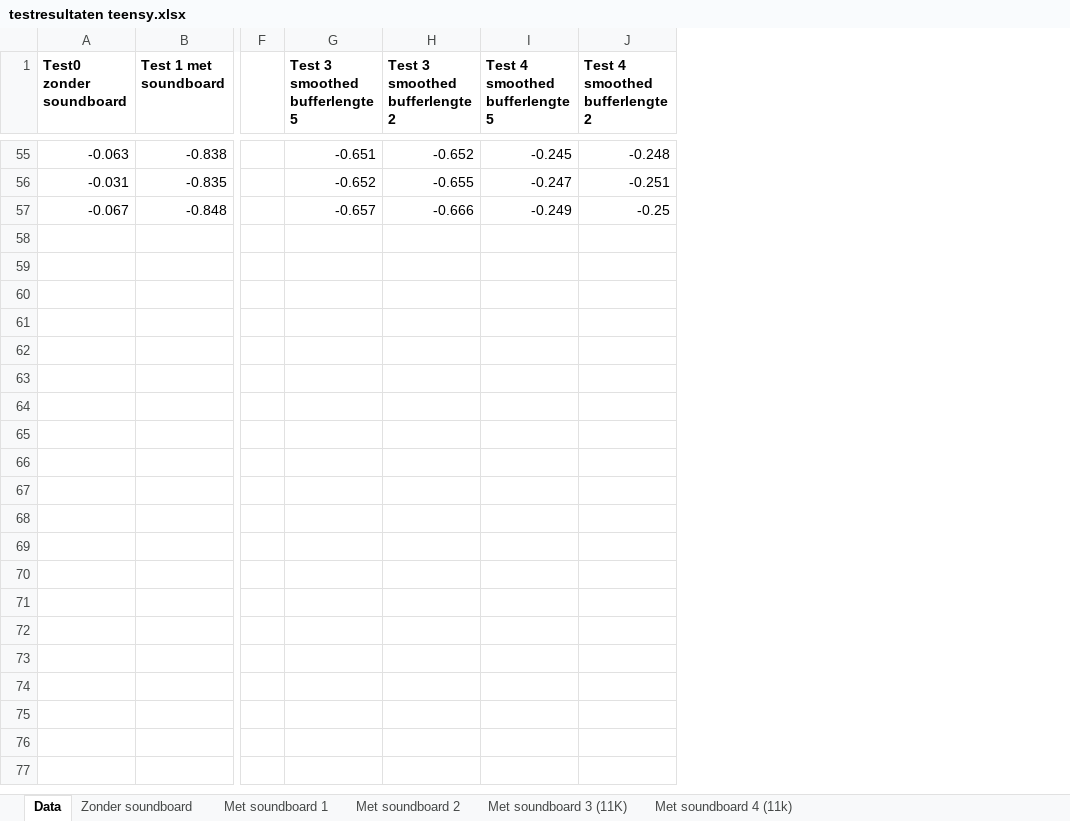
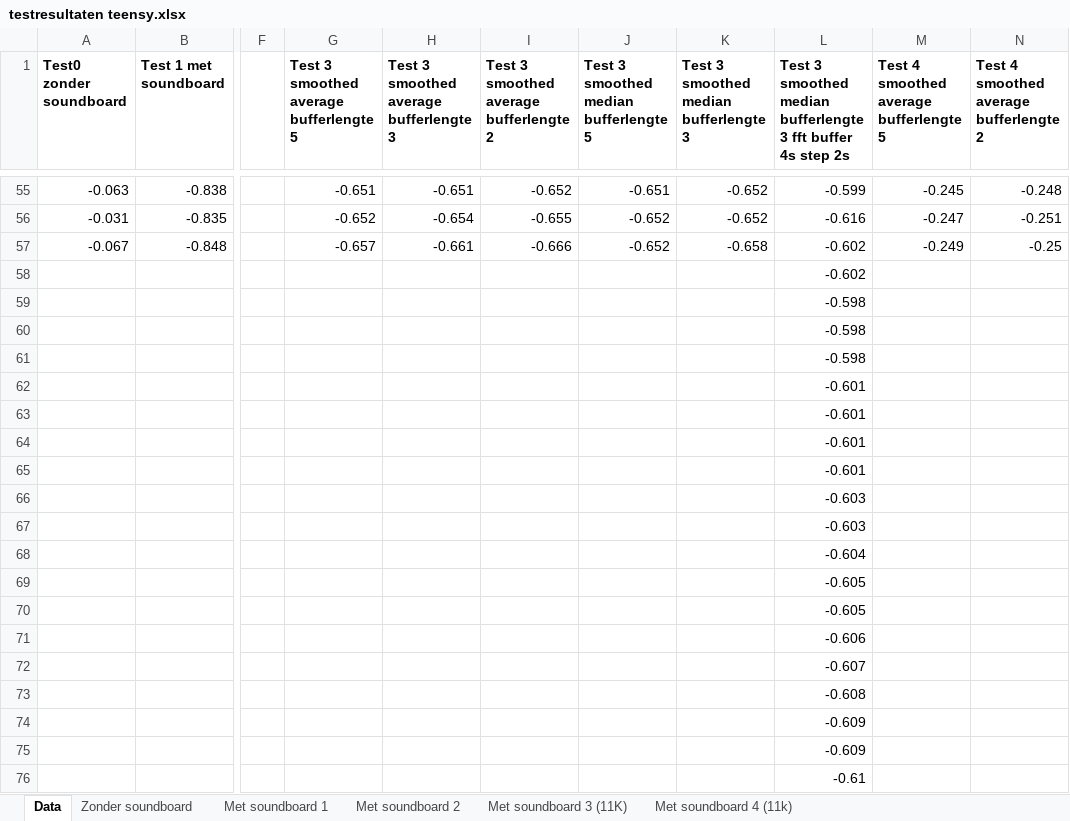
Before and after one commit to wardva/SignalSync, an Excel workbook: SignalSync/test documents/testresultaten teensy.xlsx, sheet Data, drawn as a sheet; only a part is shown, gaps mark what is left out; values as stored, in another font and other column widths than the file's, no borders; addresses are those after the commit; rows hold the shown columns only; the diff covers the shown part only; the diff names each change by its address in the sheet, - before the commit and + after, or states it on an @@ line.

Commit message:
-Added a moving average filter and moving median filter for filtering the latencies. -Added test results to the xlsx file

```diff
--- a/SignalSync/test documents/testresultaten teensy.xlsx (sheet Data)
+++ b/SignalSync/test documents/testresultaten teensy.xlsx (sheet Data)
+column H, row 1: Test 3 smoothed average bufferlengte 3; rows 55-57: -0.651 | -0.654 | -0.661
+column J, row 1: Test 3 smoothed median bufferlengte 5; rows 55-57: -0.651 | -0.652 | -0.652
+column K, row 1: Test 3 smoothed median bufferlengte 3; rows 55-57: -0.652 | -0.652 | -0.658
+column L, row 1: Test 3 smoothed median bufferlengte 3 fft buffer 4s step 2s; rows 55-57: -0.599 | -0.616 | -0.602
-G1: Test 3 smoothed bufferlengte 5
+G1: Test 3 smoothed average bufferlengte 5
-I1: Test 3 smoothed bufferlengte 2
+I1: Test 3 smoothed average bufferlengte 2
-M1: Test 4 smoothed bufferlengte 5
+M1: Test 4 smoothed average bufferlengte 5
-N1: Test 4 smoothed bufferlengte 2
+N1: Test 4 smoothed average bufferlengte 2
+row 58:  |  |  |  |  |  |  |  | -0.602
+row 59:  |  |  |  |  |  |  |  | -0.598
+row 60:  |  |  |  |  |  |  |  | -0.598
+row 61:  |  |  |  |  |  |  |  | -0.598
+row 62:  |  |  |  |  |  |  |  | -0.601
+row 63:  |  |  |  |  |  |  |  | -0.601
+row 64:  |  |  |  |  |  |  |  | -0.601
+row 65:  |  |  |  |  |  |  |  | -0.601
+row 66:  |  |  |  |  |  |  |  | -0.603
+row 67:  |  |  |  |  |  |  |  | -0.603
+row 68:  |  |  |  |  |  |  |  | -0.604
+row 69:  |  |  |  |  |  |  |  | -0.605
+row 70:  |  |  |  |  |  |  |  | -0.605
+row 71:  |  |  |  |  |  |  |  | -0.606
+row 72:  |  |  |  |  |  |  |  | -0.607
+row 73:  |  |  |  |  |  |  |  | -0.608
+row 74:  |  |  |  |  |  |  |  | -0.609
+row 75:  |  |  |  |  |  |  |  | -0.609
+row 76:  |  |  |  |  |  |  |  | -0.61
```
Also changed, not shown: 67 added rows elsewhere in this sheet, charts or pictures, 14 other files.
